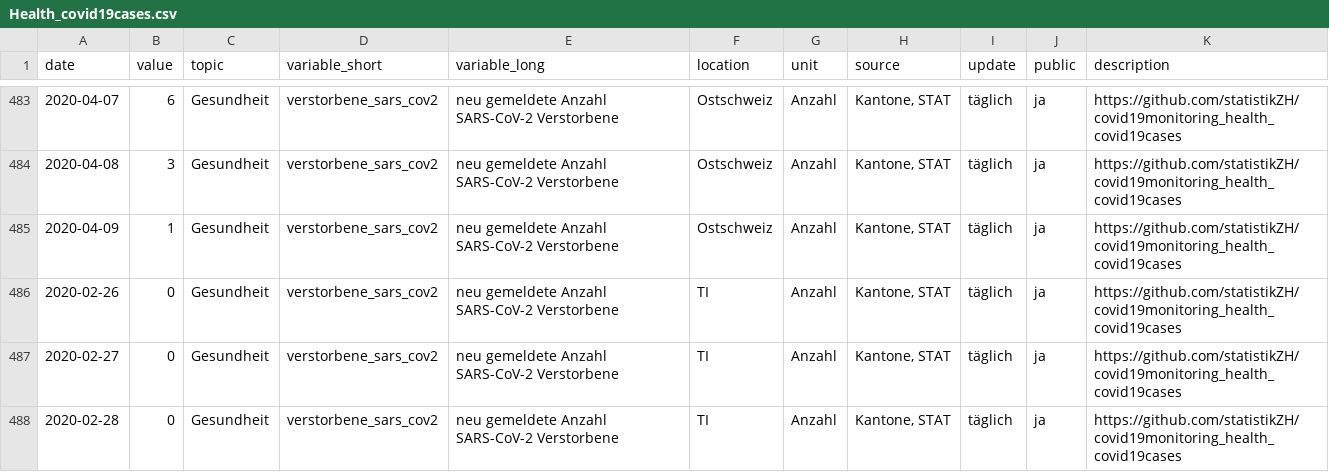
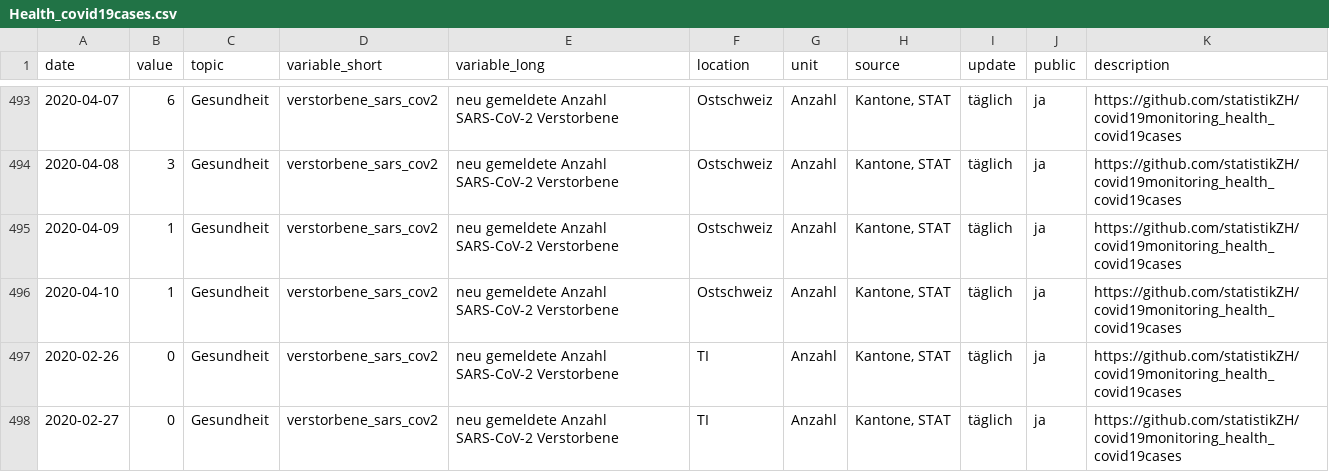
Before and after one commit to statistikZH/covid19monitoring_health_covid19cases, a CSV file: Health_covid19cases.csv, drawn as a sheet; only a part is shown, gaps mark what is left out; the shorter side is filled out with more unchanged rows; the diff covers the shown part only; the diff names each change by its address in the sheet, - before the commit and + after, or states it on an @@ line.

```diff
--- a/Health_covid19cases.csv
+++ b/Health_covid19cases.csv
+row 496: 2020-04-10 | 1 | Gesundheit | verstorbene_sars_cov2 | neu gemeldete Anzahl SARS-CoV-2 Verstorbene | Ostschweiz | Anzahl | Kantone, STAT | täglich | ja | https://github.com/statistikZH/covid19monitoring_health_covid19cases
```
Also changed, not shown: 15 added rows elsewhere in this file.
